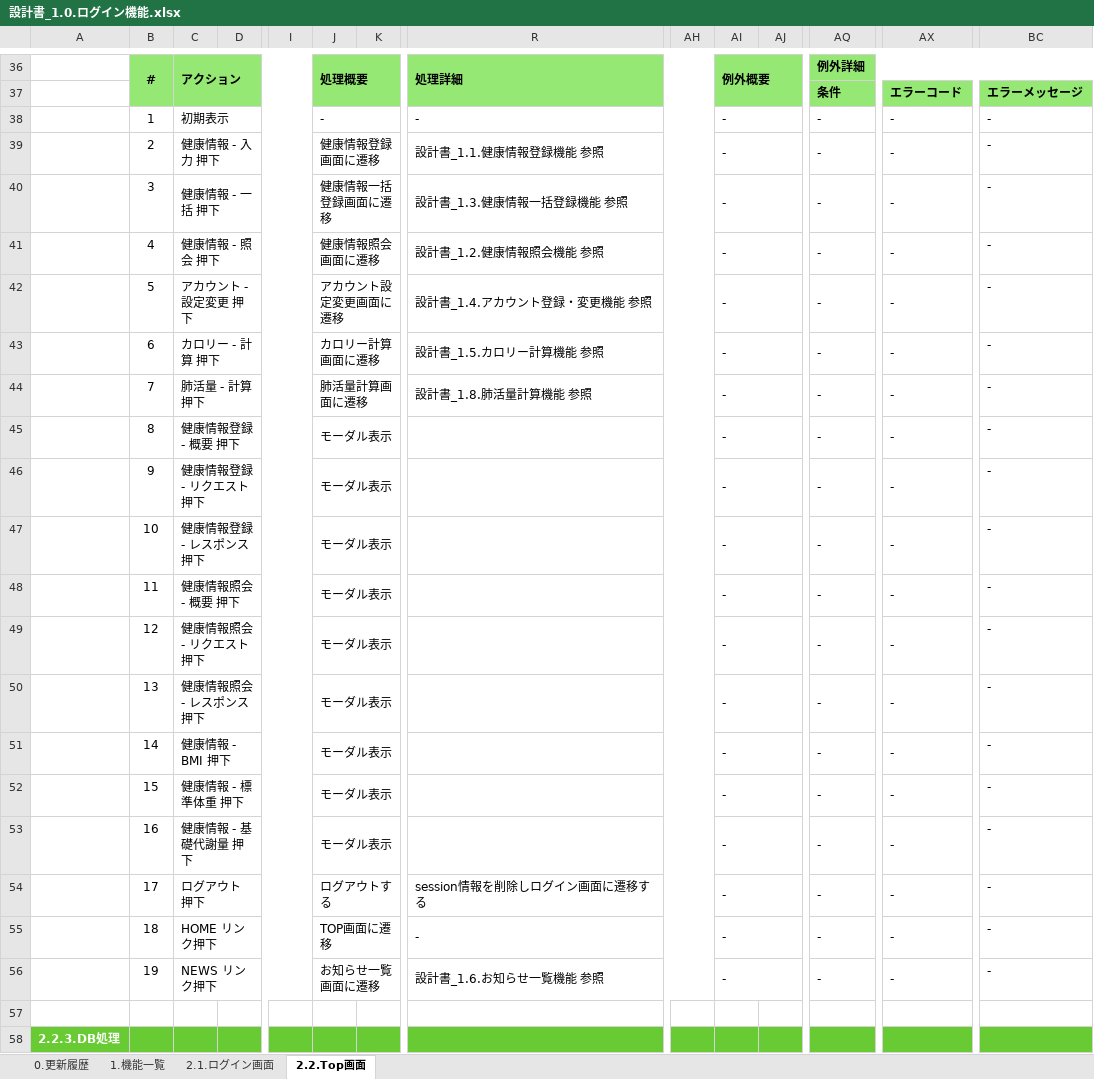
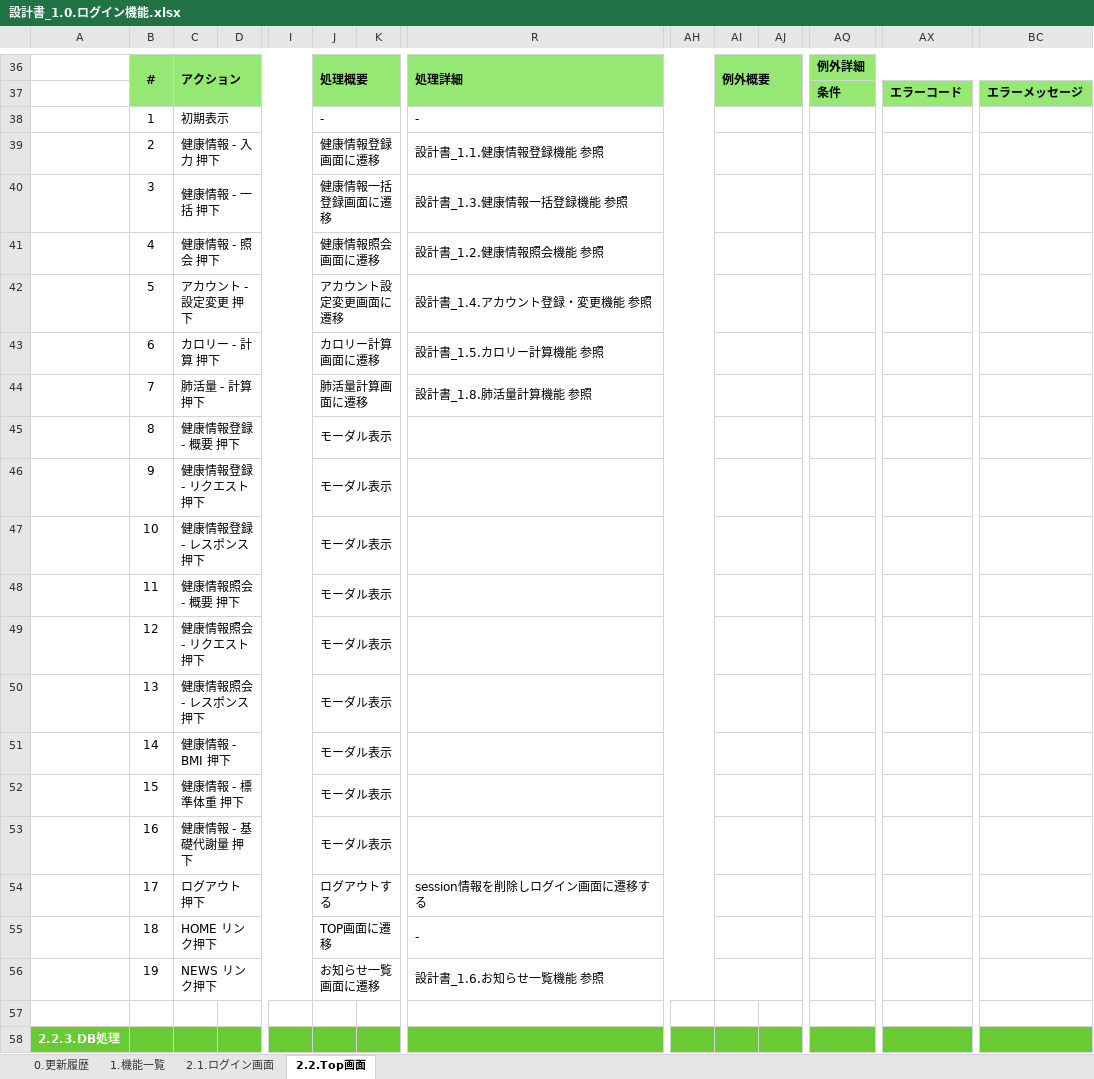
Before and after one commit to kohei-okazaki/work-3g, an Excel workbook: ha-asset/01_design/01_dashboard/設計書_1.0.ログイン機能.xlsx, sheet 2.2.Top画面, drawn as a sheet; only a part is shown, gaps mark what is left out; values as stored, in another font and other column widths than the file's, no borders; charts and pictures not drawn; removed rows and columns are numbered as before the commit, all else as after; rows hold the shown columns only; the diff names each change by its address in the sheet, - before the commit and + after, or states it on an @@ line.

```diff
--- a/ha-asset/01_design/01_dashboard/設計書_1.0.ログイン機能.xlsx (sheet 2.2.Top画面)
+++ b/ha-asset/01_design/01_dashboard/設計書_1.0.ログイン機能.xlsx (sheet 2.2.Top画面)
-AI38:AI44: -
+AI38:AI44: (empty)
-AQ38:AQ44: -
+AQ38:AQ44: (empty)
-AX38:AX44: -
+AX38:AX44: (empty)
-BC38:BC44: -
+BC38:BC44: (empty)
-row 45:  | 8 | 健康情報登録 - 概要 押下 |  |  | モーダル表示 |  |  |  | - |  | - | - | -
-row 46:  | 9 | 健康情報登録 - リクエスト 押下 |  |  | モーダル表示 |  |  |  | - |  | - | - | -
-row 47:  | 10 | 健康情報登録 - レスポンス 押下 |  |  | モーダル表示 |  |  |  | - |  | - | - | -
-row 48:  | 11 | 健康情報照会 - 概要 押下 |  |  | モーダル表示 |  |  |  | - |  | - | - | -
-row 49:  | 12 | 健康情報照会 - リクエスト 押下 |  |  | モーダル表示 |  |  |  | - |  | - | - | -
-row 50:  | 13 | 健康情報照会 - レスポンス 押下 |  |  | モーダル表示 |  |  |  | - |  | - | - | -
-row 51:  | 14 | 健康情報 - BMI 押下 |  |  | モーダル表示 |  |  |  | - |  | - | - | -
-row 52:  | 15 | 健康情報 - 標準体重 押下 |  |  | モーダル表示 |  |  |  | - |  | - | - | -
-row 53:  | 16 | 健康情報 - 基礎代謝量 押下 |  |  | モーダル表示 |  |  |  | - |  | - | - | -
-row 54:  | 17 | ログアウト 押下 |  |  | ログアウトする |  | session情報を削除しログイン画面に遷移する |  | - |  | - | - | -
-row 55:  | 18 | HOME リンク押下 |  |  | TOP画面に遷移 |  | - |  | - |  | - | - | -
-row 56:  | 19 | NEWS リンク押下 |  |  | お知らせ一覧画面に遷移 |  | 設計書_1.6.お知らせ一覧機能 参照 |  | - |  | - | - | -
+row 45:  | 8 | 健康情報登録 - 概要 押下 |  |  | モーダル表示
+row 46:  | 9 | 健康情報登録 - リクエスト 押下 |  |  | モーダル表示
+row 47:  | 10 | 健康情報登録 - レスポンス 押下 |  |  | モーダル表示
+row 48:  | 11 | 健康情報照会 - 概要 押下 |  |  | モーダル表示
+row 49:  | 12 | 健康情報照会 - リクエスト 押下 |  |  | モーダル表示
+row 50:  | 13 | 健康情報照会 - レスポンス 押下 |  |  | モーダル表示
+row 51:  | 14 | 健康情報 - BMI 押下 |  |  | モーダル表示
+row 52:  | 15 | 健康情報 - 標準体重 押下 |  |  | モーダル表示
+row 53:  | 16 | 健康情報 - 基礎代謝量 押下 |  |  | モーダル表示
+row 54:  | 17 | ログアウト 押下 |  |  | ログアウトする |  | session情報を削除しログイン画面に遷移する
+row 55:  | 18 | HOME リンク押下 |  |  | TOP画面に遷移 |  | -
+row 56:  | 19 | NEWS リンク押下 |  |  | お知らせ一覧画面に遷移 |  | 設計書_1.6.お知らせ一覧機能 参照
```
Also changed, not shown: sheet 2.1.ログイン画面, 7 other files.
